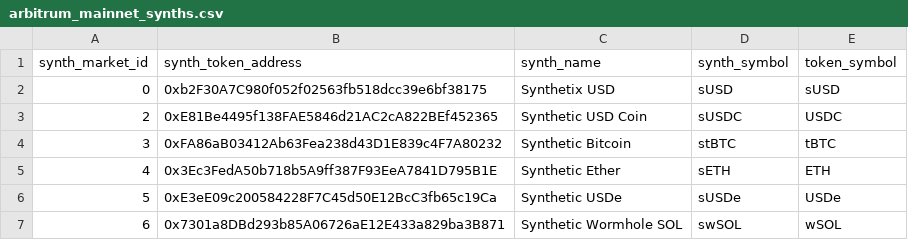
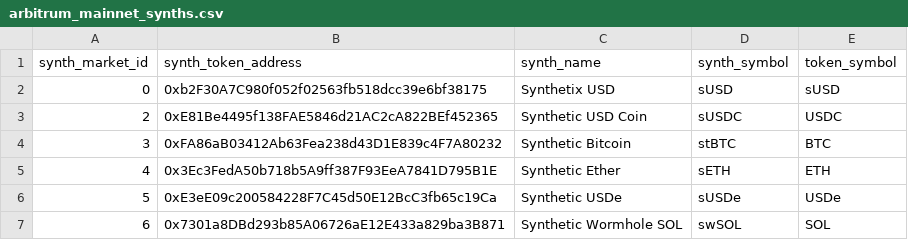
Before and after one commit to Synthetixio/data, a CSV file: transformers/synthetix/seeds/synths/arbitrum_mainnet_synths.csv, drawn as a sheet.

```diff
--- a/transformers/synthetix/seeds/synths/arbitrum_mainnet_synths.csv
+++ b/transformers/synthetix/seeds/synths/arbitrum_mainnet_synths.csv
@@ -3,5 +3,5 @@ synth_market_id,synth_token_address,synth_name,synth_symbol,token_symbol
 2,0xE81Be4495f138FAE5846d21AC2cA822BEf452365,Synthetic USD Coin,sUSDC,USDC
-3,0xFA86aB03412Ab63Fea238d43D1E839c4F7A80232,Synthetic Bitcoin,stBTC,tBTC
+3,0xFA86aB03412Ab63Fea238d43D1E839c4F7A80232,Synthetic Bitcoin,stBTC,BTC
 4,0x3Ec3FedA50b718b5A9ff387F93EeA7841D795B1E,Synthetic Ether,sETH,ETH
 5,0xE3eE09c200584228F7C45d50E12BcC3fb65c19Ca,Synthetic USDe,sUSDe,USDe
-6,0x7301a8DBd293b85A06726aE12E433a829ba3B871,Synthetic Wormhole SOL,swSOL,wSOL
+6,0x7301a8DBd293b85A06726aE12E433a829ba3B871,Synthetic Wormhole SOL,swSOL,SOL
```
Also changed, not shown: 4 other files.
